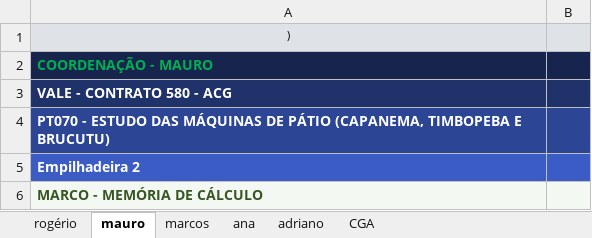
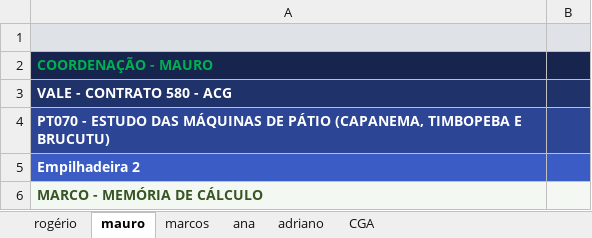
Before and after one commit to desenvolvimentoVibracon/p2402, an Excel workbook: _aux/PastaOutubro.xlsx, sheet mauro, drawn as a sheet; only a part is shown; values as stored, in another font and other column widths than the file's, no borders; the diff names each change by its address in the sheet, - before the commit and + after, or states it on an @@ line.

```diff
--- a/_aux/PastaOutubro.xlsx (sheet mauro)
+++ b/_aux/PastaOutubro.xlsx (sheet mauro)
-A1: )
+A1: (empty)
```
Also changed, not shown: sheet rogério, 15 other files.
